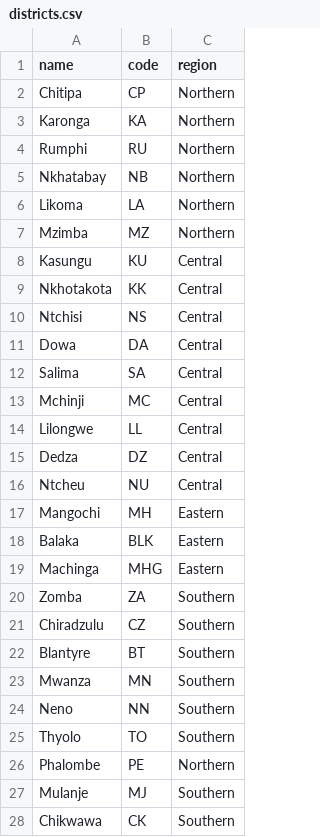
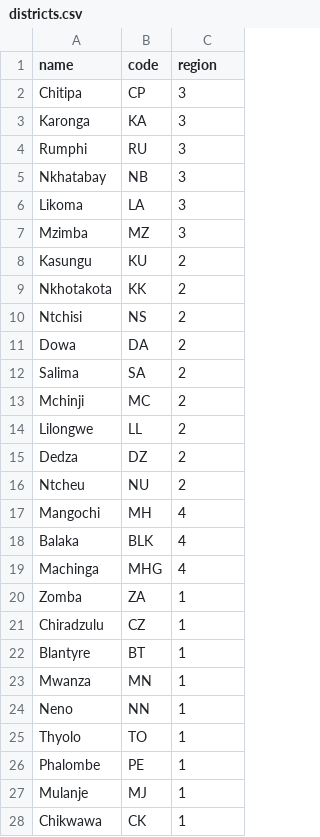
Before and after one commit to Sam-Banankhu/geo-meta-mw-flask, a CSV file: data/districts.csv, drawn as a sheet; only a part is shown; the diff covers the shown part only.

Commit message:
Added regions

```diff
--- a/data/districts.csv
+++ b/data/districts.csv
@@ -1,28 +1,28 @@
 "name","code","region"
-"Chitipa","CP","Northern"
-"Karonga","KA","Northern"
-"Rumphi","RU","Northern"
-"Nkhatabay","NB","Northern"
-"Likoma","LA","Northern"
-"Mzimba","MZ","Northern"
-"Kasungu","KU","Central"
-"Nkhotakota","KK","Central"
-"Ntchisi","NS","Central"
-"Dowa","DA","Central"
-"Salima","SA","Central"
-"Mchinji","MC","Central"
-"Lilongwe","LL","Central"
-"Dedza","DZ","Central"
-"Ntcheu","NU","Central"
-"Mangochi","MH","Eastern"
-"Balaka","BLK","Eastern"
-"Machinga","MHG","Eastern"
-"Zomba","ZA","Southern"
-"Chiradzulu","CZ","Southern"
-"Blantyre","BT","Southern"
-"Mwanza","MN","Southern"
-"Neno","NN","Southern"
-"Thyolo","TO","Southern"
-"Phalombe","PE","Northern"
-"Mulanje","MJ","Southern"
-"Chikwawa","CK","Southern"
+"Chitipa","CP","3"
+"Karonga","KA","3"
+"Rumphi","RU","3"
+"Nkhatabay","NB","3"
+"Likoma","LA","3"
+"Mzimba","MZ","3"
+"Kasungu","KU","2"
+"Nkhotakota","KK","2"
+"Ntchisi","NS","2"
+"Dowa","DA","2"
+"Salima","SA","2"
+"Mchinji","MC","2"
+"Lilongwe","LL","2"
+"Dedza","DZ","2"
+"Ntcheu","NU","2"
+"Mangochi","MH","4"
+"Balaka","BLK","4"
+"Machinga","MHG","4"
+"Zomba","ZA","1"
+"Chiradzulu","CZ","1"
+"Blantyre","BT","1"
+"Mwanza","MN","1"
+"Neno","NN","1"
+"Thyolo","TO","1"
+"Phalombe","PE","1"
+"Mulanje","MJ","1"
+"Chikwawa","CK","1"
```
Also changed, not shown: 1 edited cell elsewhere in this file, data/residential_areas.csv, 4 other files.
